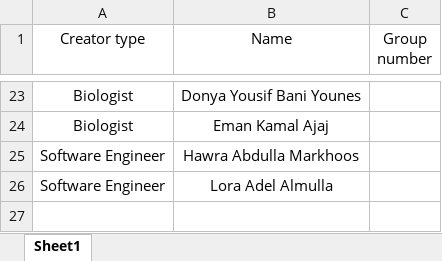
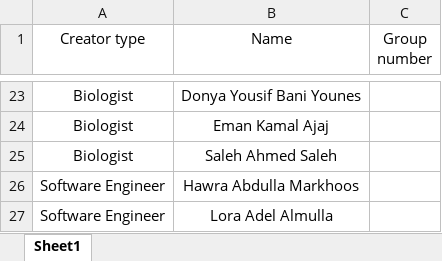
Before and after one commit to UOB-landscape/landscapingUOB-api, an Excel workbook: data/Creators.xlsx, sheet Sheet1, drawn as a sheet; only a part is shown, gaps mark what is left out; values as stored, in another font and other column widths than the file's, no borders; the diff names each change by its address in the sheet, - before the commit and + after, or states it on an @@ line.

```diff
--- a/data/Creators.xlsx (sheet Sheet1)
+++ b/data/Creators.xlsx (sheet Sheet1)
+row 25: Biologist | Saleh Ahmed Saleh
```
Also changed, not shown: data/BeforeAndAfter.xlsx, 5 other files.
